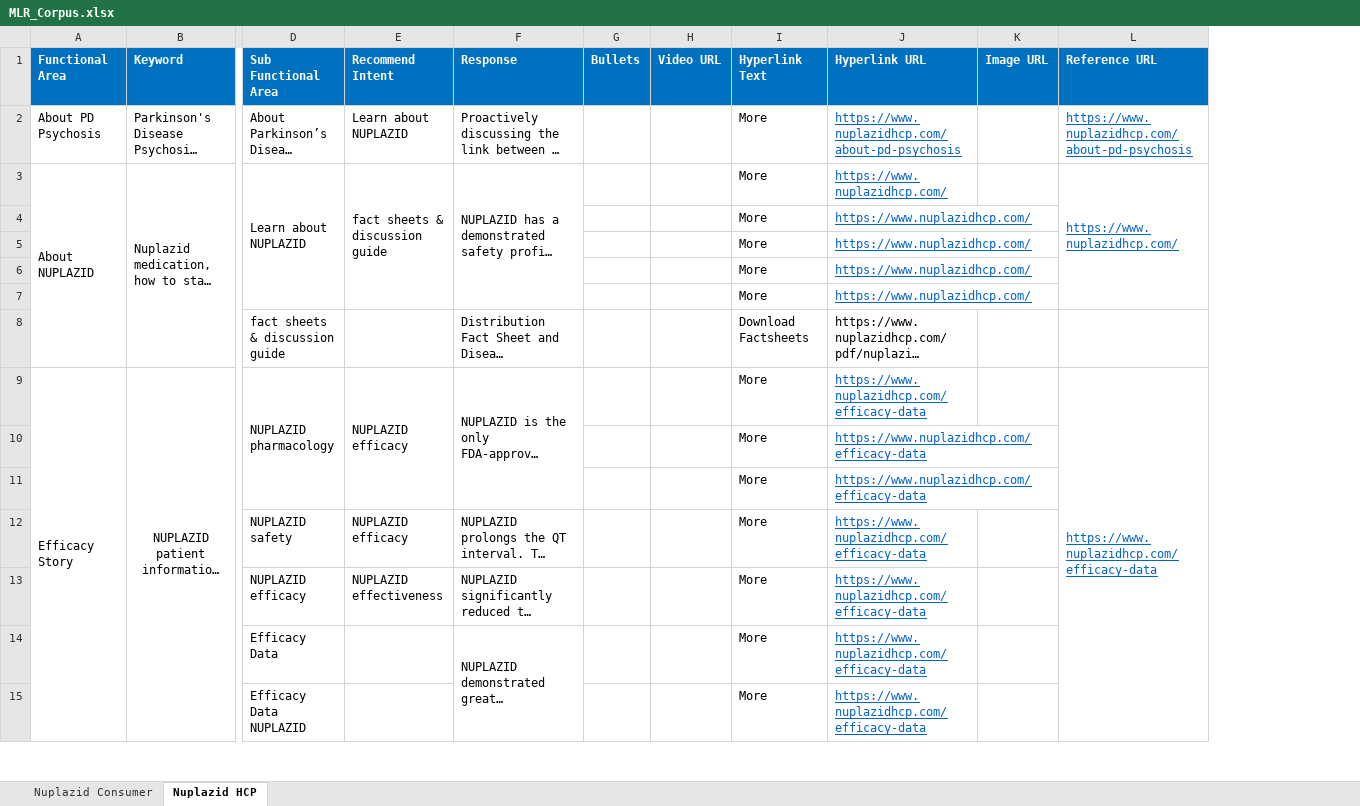
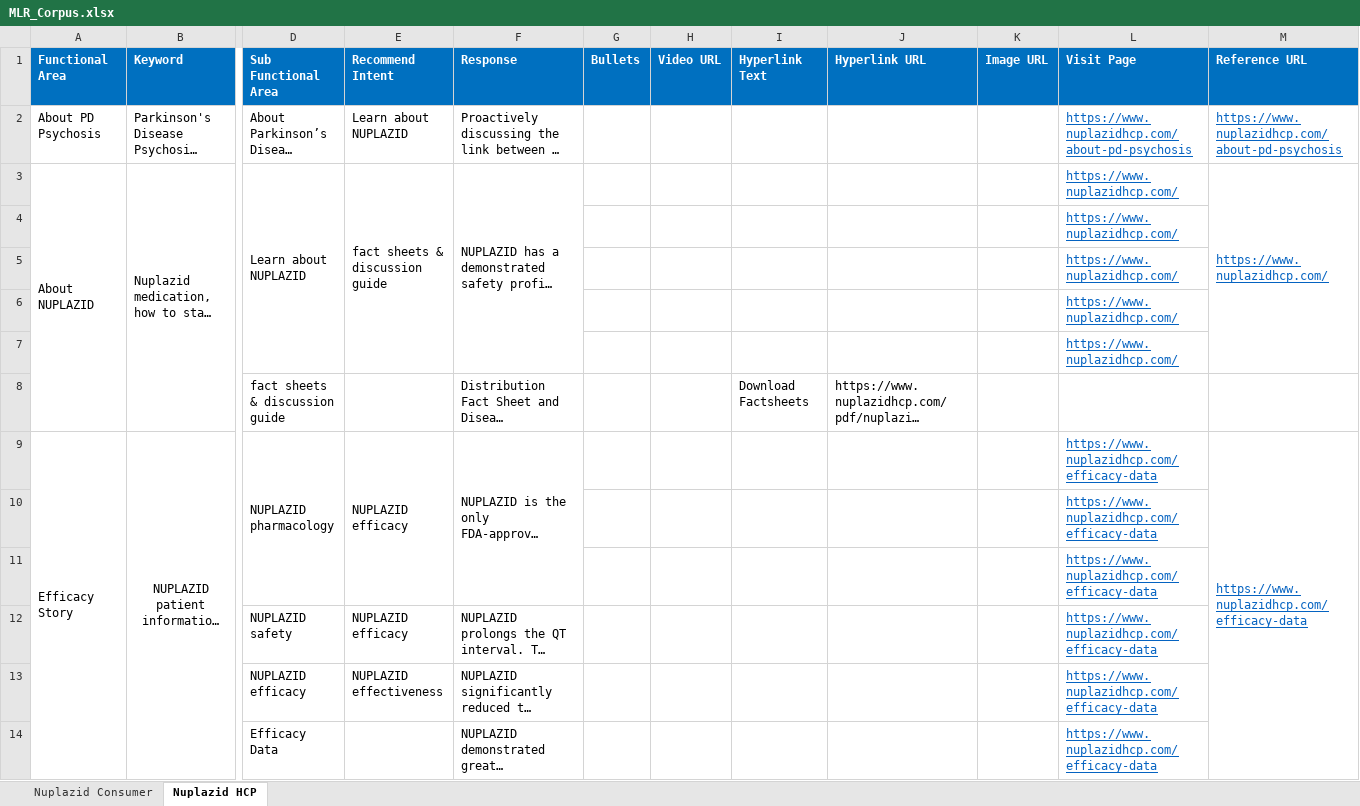
Before and after one commit to Siva04-coder/Masori-Chatbot-UAT, an Excel workbook: Corpus/MLR_Corpus.xlsx, sheet Nuplazid HCP, drawn as a sheet; only a part is shown, gaps mark what is left out; long unchanged cells end in …; values as stored, in another font and other column widths than the file's, no borders; removed rows and columns are numbered as before the commit, all else as after; rows hold the shown columns only; the diff covers the shown part only; the diff names each change by its address in the sheet, - before the commit and + after, or states it on an @@ line.

Commit message:
Add files via upload

```diff
--- a/Corpus/MLR_Corpus.xlsx (sheet Nuplazid HCP)
+++ b/Corpus/MLR_Corpus.xlsx (sheet Nuplazid HCP)
+column L (Visit Page), rows 2-14: https://www.nuplazidhcp.com/about-pd-psychosis | https://www.nuplazidhcp.com/ | https://www.nuplazidhcp.com/ | https://www.nuplazidhcp.com/ | https://www.nuplazidhcp.com/ | https://www.nuplazidhcp.com/ |  | https://www.nuplazidhcp.com/efficacy-data | https://www.nuplazidhcp.com/efficacy-data | https://www.nuplazidhcp.com/efficacy-data | https://www.nuplazidhcp.com/efficacy-data | https://www.nuplazidhcp.com/efficacy-data | https://www.nuplazidhcp.com/efficacy-data
-I2:I7 (Hyperlink Text): More
+I2:I7 (Hyperlink Text): (empty)
-J2 (Hyperlink URL): https://www.nuplazidhcp.com/about-pd-psychosis
+J2 (Hyperlink URL): (empty)
-J3:J7 (Hyperlink URL): https://www.nuplazidhcp.com/
+J3:J7 (Hyperlink URL): (empty)
-I9:I14 (Hyperlink Text): More
+I9:I14 (Hyperlink Text): (empty)
-J9:J14 (Hyperlink URL): https://www.nuplazidhcp.com/efficacy-data
+J9:J14 (Hyperlink URL): (empty)
-row 15:  |  | Efficacy Data NUPLAZID |  |  |  |  | More | https://www.nuplazidhcp.com/efficacy-data
```
Also changed, not shown: 30 added rows, 29 removed rows and 80 edited cells elsewhere in this sheet.
